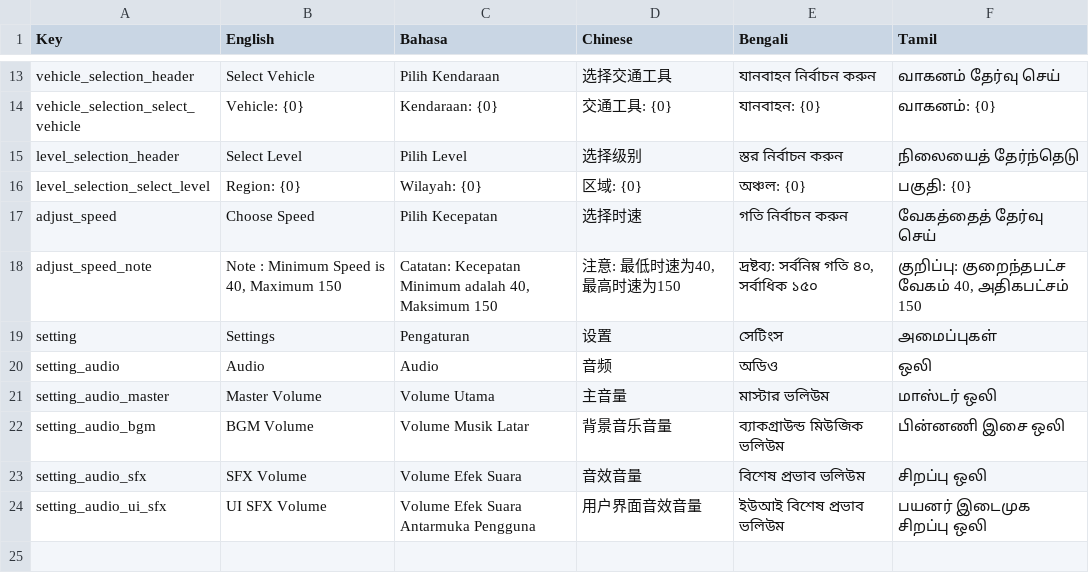
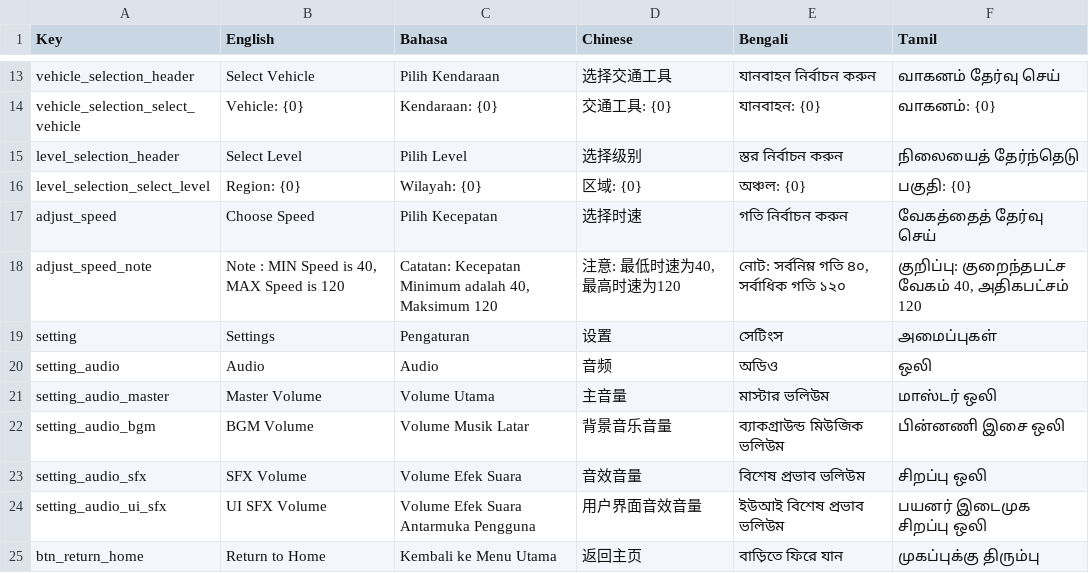
Before and after one commit to noizell/noizell.github.io, a CSV file: driving-sim-stable/StreamingAssets/Localization/Menu.csv, drawn as a sheet; only a part is shown, gaps mark what is left out.

```diff
--- a/driving-sim-stable/StreamingAssets/Localization/Menu.csv
+++ b/driving-sim-stable/StreamingAssets/Localization/Menu.csv
@@ -22,3 +22,3 @@ level_selection_select_level,Region: {0},Wilayah: {0},区域: {0},অঞ্চ
 adjust_speed,Choose Speed,Pilih Kecepatan,选择时速,গতি নির্বাচন করুন,வேகத்தைத் தேர்வு செய்
-adjust_speed_note,"Note : Minimum Speed is 40, Maximum 150","Catatan: Kecepatan Minimum adalah 40, Maksimum 150","注意: 最低时速为40, 最高时速为150","দ্রষ্টব্য: সর্বনিম্ন গতি ৪০, সর্বাধিক ১৫০","குறிப்பு: குறைந்தபட்ச வேகம் 40, அதிகபட்சம் 150"
+adjust_speed_note,"Note : MIN Speed is 40, MAX Speed is 120","Catatan: Kecepatan Minimum adalah 40, Maksimum 120","注意: 最低时速为40, 最高时速为120","নোট: সর্বনিম্ন গতি ৪০, সর্বাধিক গতি ১২০","குறிப்பு: குறைந்தபட்ச வேகம் 40, அதிகபட்சம் 120"
 setting,Settings,Pengaturan,设置,সেটিংস,அமைப்புகள்
@@ -29 +29,2 @@ setting_audio_sfx,SFX Volume,Volume Efek Suara,音效音量,বিশেষ প
 setting_audio_ui_sfx,UI SFX Volume,Volume Efek Suara Antarmuka Pengguna,用户界面音效音量,ইউআই বিশেষ প্রভাব ভলিউম,பயனர் இடைமுக சிறப்பு ஒலி
+btn_return_home,Return to Home,Kembali ke Menu Utama,返回主页,বাড়িতে ফিরে যান,முகப்புக்கு திரும்பு
```
Also changed, not shown: driving-sim-stable/StreamingAssets/Localization/Gameplay.csv, 16 other files.
